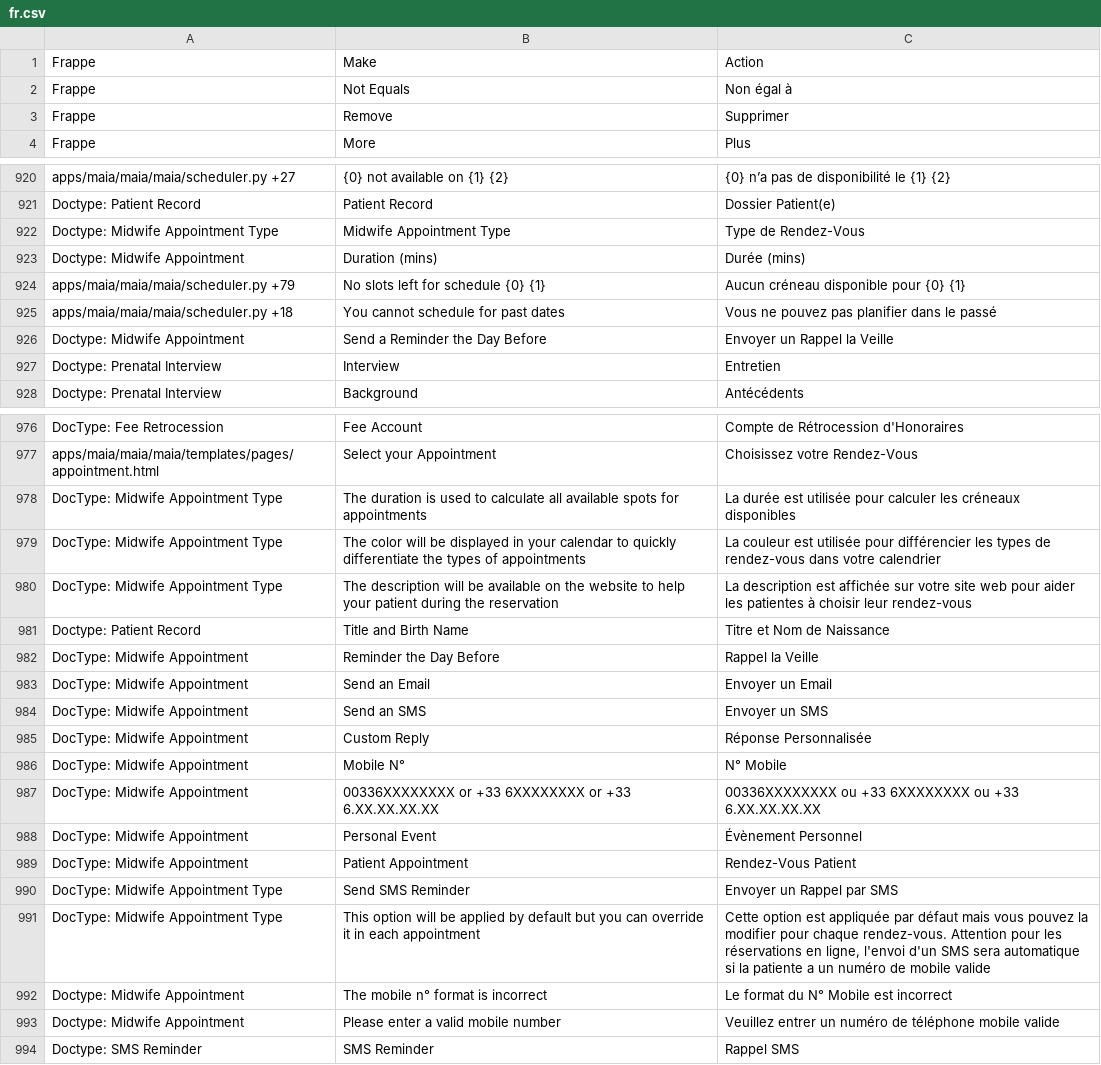
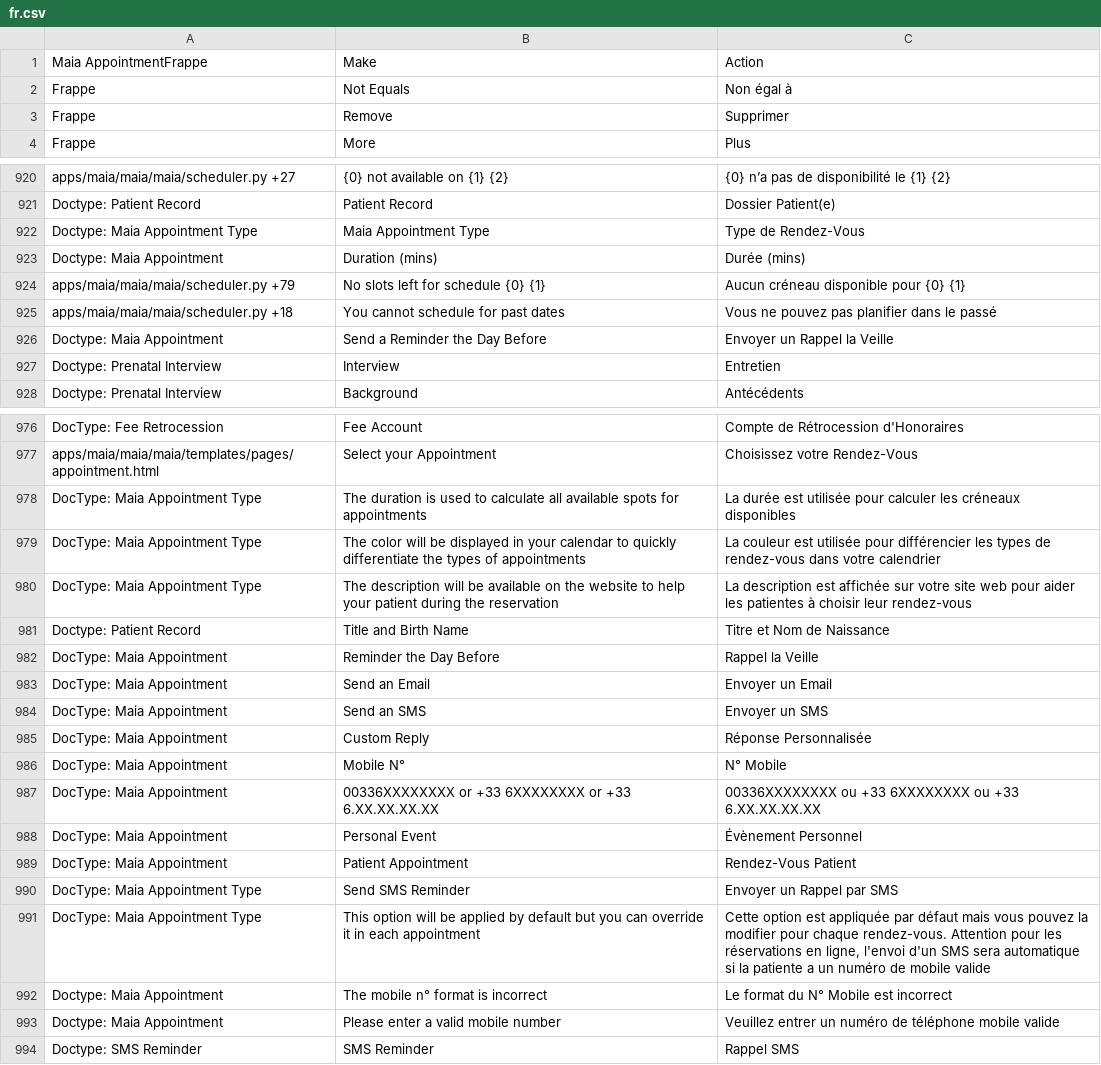
Before and after one commit to dokos-io/maia, a CSV file: maia/translations/fr.csv, drawn as a sheet; only a part is shown, gaps mark what is left out; the diff covers the shown part only.

Commit message:
Maia appointments moved to new module + appointment form corrections

```diff
--- a/maia/translations/fr.csv
+++ b/maia/translations/fr.csv
@@ -1,2 +1,2 @@
-Frappe,Make,Action
+Maia AppointmentFrappe,Make,Action
 Frappe,Not Equals,Non égal à
@@ -921,7 +921,7 @@ apps/maia/maia/maia/scheduler.py +27,{0} not available on {1} {2},{0} n’a pas
 Doctype: Patient Record,Patient Record,Dossier Patient(e)
-Doctype: Midwife Appointment Type,Midwife Appointment Type,Type de Rendez-Vous
-Doctype: Midwife Appointment,Duration (mins),Durée (mins)
+Doctype: Maia Appointment Type,Maia Appointment Type,Type de Rendez-Vous
+Doctype: Maia Appointment,Duration (mins),Durée (mins)
 apps/maia/maia/maia/scheduler.py +79,No slots left for schedule {0} {1},Aucun créneau disponible pour {0} {1}
 apps/maia/maia/maia/scheduler.py +18,You cannot schedule for past dates,Vous ne pouvez pas planifier dans le passé
-Doctype: Midwife Appointment,Send a Reminder the Day Before,Envoyer un Rappel la Veille
+Doctype: Maia Appointment,Send a Reminder the Day Before,Envoyer un Rappel la Veille
 Doctype: Prenatal Interview,Interview,Entretien
@@ -977,18 +977,18 @@ DocType: Fee Retrocession,Fee Account,Compte de Rétrocession d'Honoraires
 apps/maia/maia/maia/templates/pages/appointment.html,Select your Appointment,Choisissez votre Rendez-Vous
-DocType: Midwife Appointment Type,The duration is used to calculate all available spots for appointments,La durée est utilisée pour calculer les créneaux disponibles
-DocType: Midwife Appointment Type,The color will be displayed in your calendar to quickly differentiate the types of appointments,La couleur est utilisée pour différencier les types de rendez-vous dans votre calendrier
-DocType: Midwife Appointment Type,The description will be available on the website to help your patient during the reservation,La description est affichée sur votre site web pour aider les patientes à choisir leur rendez-vous
+DocType: Maia Appointment Type,The duration is used to calculate all available spots for appointments,La durée est utilisée pour calculer les créneaux disponibles
+DocType: Maia Appointment Type,The color will be displayed in your calendar to quickly differentiate the types of appointments,La couleur est utilisée pour différencier les types de rendez-vous dans votre calendrier
+DocType: Maia Appointment Type,The description will be available on the website to help your patient during the reservation,La description est affichée sur votre site web pour aider les patientes à choisir leur rendez-vous
 Doctype: Patient Record,Title and Birth Name,Titre et Nom de Naissance
-DocType: Midwife Appointment,Reminder the Day Before,Rappel la Veille
-DocType: Midwife Appointment,Send an Email,Envoyer un Email
-DocType: Midwife Appointment,Send an SMS,Envoyer un SMS
-DocType: Midwife Appointment,Custom Reply,Réponse Personnalisée
-DocType: Midwife Appointment,Mobile N°,N° Mobile
-DocType: Midwife Appointment,"00336XXXXXXXX or +33 6XXXXXXXX or +33 6.XX.XX.XX.XX","00336XXXXXXXX ou +33 6XXXXXXXX ou +33 6.XX.XX.XX.XX"
-DocType: Midwife Appointment,Personal Event,Évènement Personnel
-DocType: Midwife Appointment,Patient Appointment,Rendez-Vous Patient
-DocType: Midwife Appointment Type,Send SMS Reminder,Envoyer un Rappel par SMS
-DocType: Midwife Appointment Type,This option will be applied by default but you can override it in each appointment,"Cette option est appliquée par défaut mais vous pouvez la modifier pour chaque rendez-vous. Attention pour les réservations en ligne, l'envoi d'un SMS sera automatique si la patiente a un numéro de mobile valide"
-Doctype: Midwife Appointment,The mobile n° format is incorrect,Le format du N° Mobile est incorrect
-Doctype: Midwife Appointment,Please enter a valid mobile number,Veuillez entrer un numéro de téléphone mobile valide
+DocType: Maia Appointment,Reminder the Day Before,Rappel la Veille
+DocType: Maia Appointment,Send an Email,Envoyer un Email
+DocType: Maia Appointment,Send an SMS,Envoyer un SMS
+DocType: Maia Appointment,Custom Reply,Réponse Personnalisée
+DocType: Maia Appointment,Mobile N°,N° Mobile
+DocType: Maia Appointment,"00336XXXXXXXX or +33 6XXXXXXXX or +33 6.XX.XX.XX.XX","00336XXXXXXXX ou +33 6XXXXXXXX ou +33 6.XX.XX.XX.XX"
+DocType: Maia Appointment,Personal Event,Évènement Personnel
+DocType: Maia Appointment,Patient Appointment,Rendez-Vous Patient
+DocType: Maia Appointment Type,Send SMS Reminder,Envoyer un Rappel par SMS
+DocType: Maia Appointment Type,This option will be applied by default but you can override it in each appointment,"Cette option est appliquée par défaut mais vous pouvez la modifier pour chaque rendez-vous. Attention pour les réservations en ligne, l'envoi d'un SMS sera automatique si la patiente a un numéro de mobile valide"
+Doctype: Maia Appointment,The mobile n° format is incorrect,Le format du N° Mobile est incorrect
+Doctype: Maia Appointment,Please enter a valid mobile number,Veuillez entrer un numéro de téléphone mobile valide
 Doctype: SMS Reminder,SMS Reminder,Rappel SMS
```
Also changed, not shown: 14 edited cells elsewhere in this file, 33 other files.
